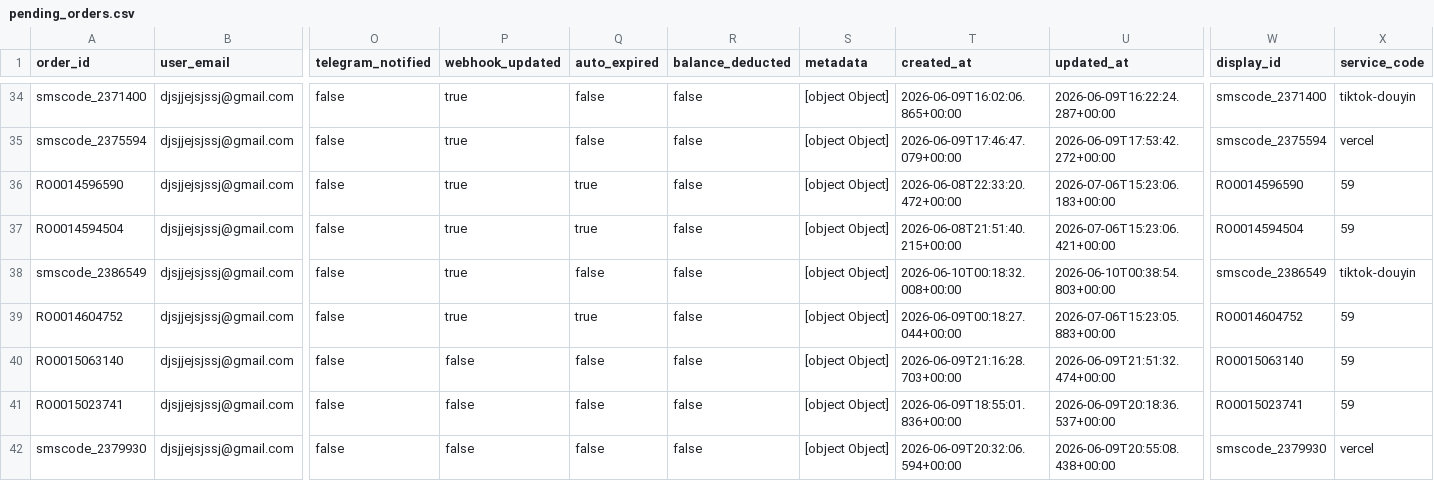
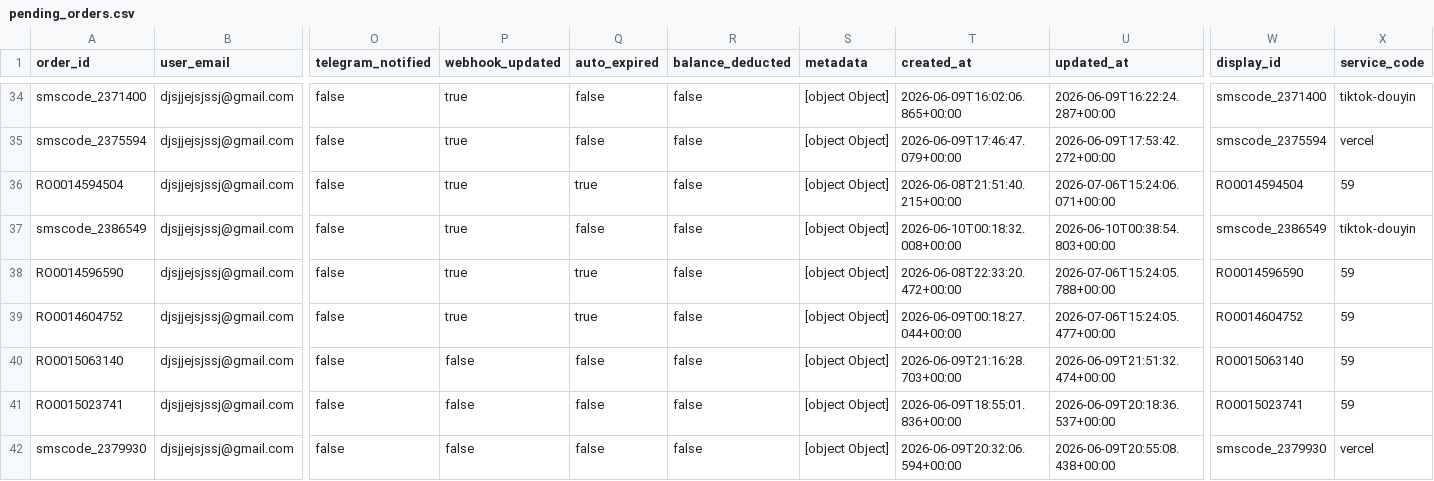
Before and after one commit to silahosting/Backup, a CSV file: backup/pending_orders/pending_orders.csv, drawn as a sheet; only a part is shown, gaps mark what is left out; removed rows and columns are numbered as before the commit, all else as after; rows hold the shown columns only; the diff names each change by its address in the sheet, - before the commit and + after, or states it on an @@ line.

Commit message:
Backup backup/pending_orders/pending_orders.csv 2026-07-06T15:24:34.921Z

```diff
--- a/backup/pending_orders/pending_orders.csv
+++ b/backup/pending_orders/pending_orders.csv
-row 36: RO0014596590 | djsjjejsjssj@gmail.com | false | true | true | false | [object Object] | 2026-06-08T22:33:20.472+00:00 | 2026-07-06T15:23:06.183+00:00 | RO0014596590 | 59
-U36 (updated_at): 2026-07-06T15:23:06.421+00:00
+U36 (updated_at): 2026-07-06T15:24:06.071+00:00
+row 38: RO0014596590 | djsjjejsjssj@gmail.com | false | true | true | false | [object Object] | 2026-06-08T22:33:20.472+00:00 | 2026-07-06T15:24:05.788+00:00 | RO0014596590 | 59
-U39 (updated_at): 2026-07-06T15:23:05.883+00:00
+U39 (updated_at): 2026-07-06T15:24:05.477+00:00
```
